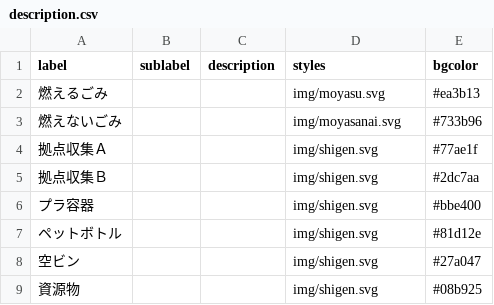
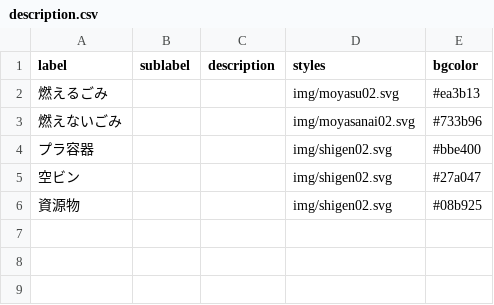
Before and after one commit to matsusakahon/5374, a CSV file: data/description.csv, drawn as a sheet.

Commit message:
Update description.csv

```diff
--- a/data/description.csv
+++ b/data/description.csv
@@ -1,9 +1,6 @@
 label,sublabel,description,styles,bgcolor
-燃えるごみ,,,img/moyasu.svg,#ea3b13
-燃えないごみ,,,img/moyasanai.svg,#733b96
-拠点収集Ａ,,,img/shigen.svg,#77ae1f
-拠点収集Ｂ,,,img/shigen.svg,#2dc7aa
-プラ容器,,,img/shigen.svg,#bbe400
-ペットボトル,,,img/shigen.svg,#81d12e
-空ビン,,,img/shigen.svg,#27a047
-資源物,,,img/shigen.svg,#08b925
+燃えるごみ,,,img/moyasu02.svg,#ea3b13
+燃えないごみ,,,img/moyasanai02.svg,#733b96
+プラ容器,,,img/shigen02.svg,#bbe400
+空ビン,,,img/shigen02.svg,#27a047
+資源物,,,img/shigen02.svg,#08b925
```
